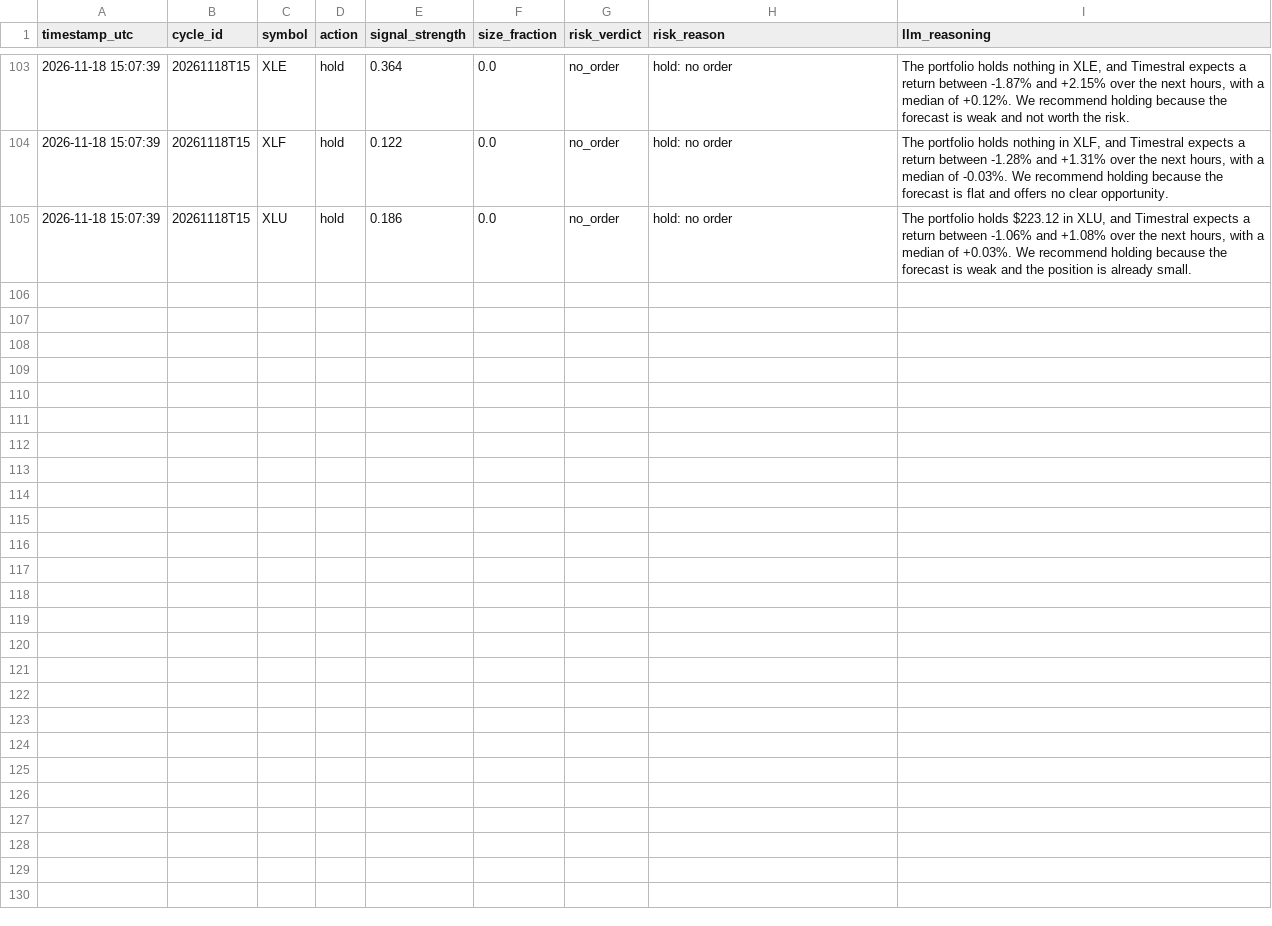
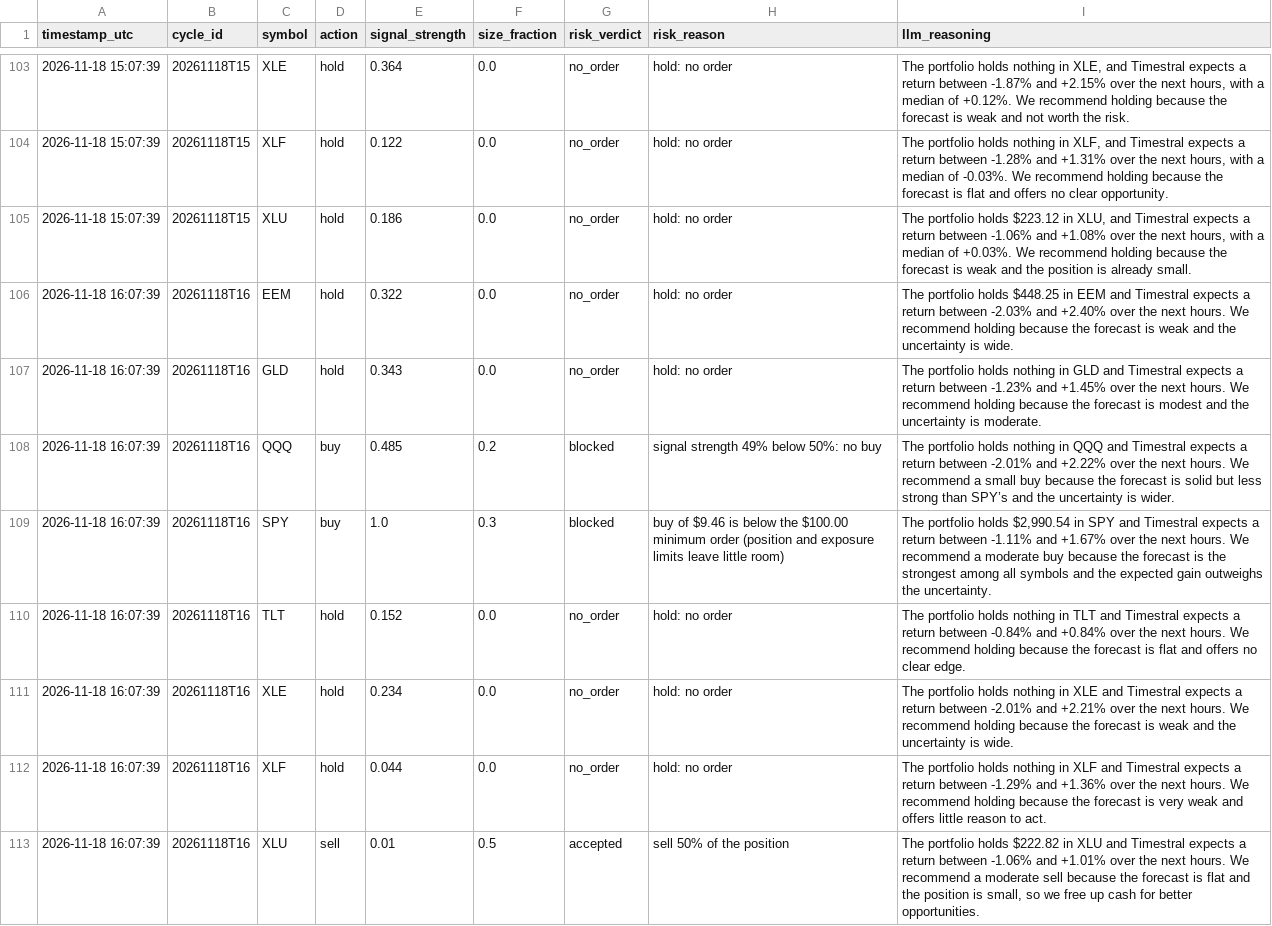
Before and after one commit to capucine-masson/paper-trading, a CSV file: web/public/data/decisions.csv, drawn as a sheet; only a part is shown, gaps mark what is left out.

```diff
--- a/web/public/data/decisions.csv
+++ b/web/public/data/decisions.csv
@@ -105 +105,9 @@
 2026-11-18 15:07:39,20261118T15,XLU,hold,0.186,0.0,no_order,hold: no order,"The portfolio holds $223.12 in XLU, and Timestral expects a return between -1.06% and +1.08% over the next hours, with a median of +0.03%. We recommend holding because the forecast is weak and the position is already small."
+2026-11-18 16:07:39,20261118T16,EEM,hold,0.322,0.0,no_order,hold: no order,The portfolio holds $448.25 in EEM and Timestral expects a return between -2.03% and +2.40% over the next hours. We recommend holding because the forecast is weak and the uncertainty is wide.
+2026-11-18 16:07:39,20261118T16,GLD,hold,0.343,0.0,no_order,hold: no order,The portfolio holds nothing in GLD and Timestral expects a return between -1.23% and +1.45% over the next hours. We recommend holding because the forecast is modest and the uncertainty is moderate.
+2026-11-18 16:07:39,20261118T16,QQQ,buy,0.485,0.2,blocked,signal strength 49% below 50%: no buy,The portfolio holds nothing in QQQ and Timestral expects a return between -2.01% and +2.22% over the next hours. We recommend a small buy because the forecast is solid but less strong than SPY’s and the uncertainty is wider.
+2026-11-18 16:07:39,20261118T16,SPY,buy,1.0,0.3,blocked,buy of $9.46 is below the $100.00 minimum order (position and exposure limits leave little room),"The portfolio holds $2,990.54 in SPY and Timestral expects a return between -1.11% and +1.67% over the next hours. We recommend a moderate buy because the forecast is the strongest among all symbols and the expected gain outweighs the uncertainty."
+2026-11-18 16:07:39,20261118T16,TLT,hold,0.152,0.0,no_order,hold: no order,The portfolio holds nothing in TLT and Timestral expects a return between -0.84% and +0.84% over the next hours. We recommend holding because the forecast is flat and offers no clear edge.
+2026-11-18 16:07:39,20261118T16,XLE,hold,0.234,0.0,no_order,hold: no order,The portfolio holds nothing in XLE and Timestral expects a return between -2.01% and +2.21% over the next hours. We recommend holding because the forecast is weak and the uncertainty is wide.
+2026-11-18 16:07:39,20261118T16,XLF,hold,0.044,0.0,no_order,hold: no order,The portfolio holds nothing in XLF and Timestral expects a return between -1.29% and +1.36% over the next hours. We recommend holding because the forecast is very weak and offers little reason to act.
+2026-11-18 16:07:39,20261118T16,XLU,sell,0.01,0.5,accepted,sell 50% of the position,"The portfolio holds $222.82 in XLU and Timestral expects a return between -1.06% and +1.01% over the next hours. We recommend a moderate sell because the forecast is flat and the position is small, so we free up cash for better opportunities."
```
Also changed, not shown: web/public/data/equity.csv, web/public/data/trades.csv, 4 other files.
